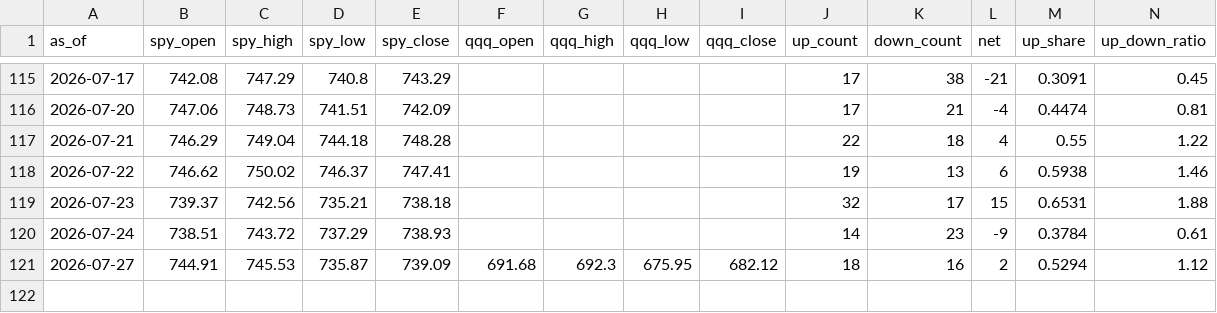
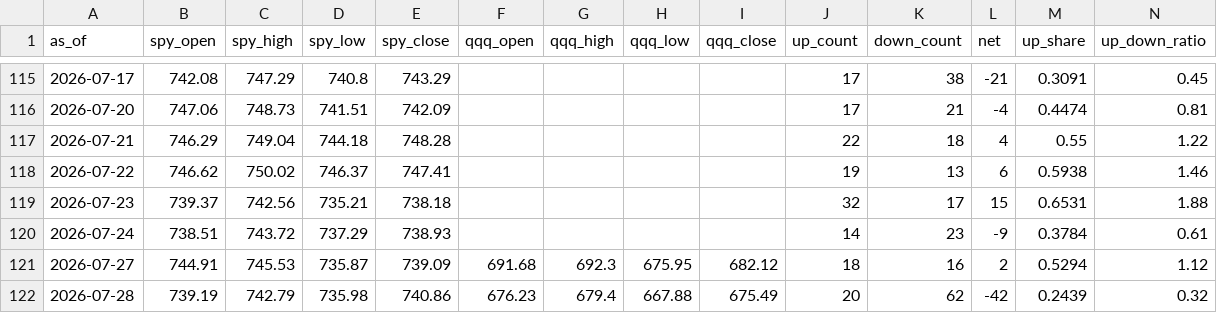
Before and after one commit to ebappel/20_scan, a CSV file: output/history.csv, drawn as a sheet; only a part is shown, gaps mark what is left out.

```diff
--- a/output/history.csv
+++ b/output/history.csv
@@ -121 +121,2 @@ as_of,spy_open,spy_high,spy_low,spy_close,qqq_open,qqq_high,qqq_low,qqq_close,up
 2026-07-27,744.91,745.53,735.87,739.09,691.68,692.3,675.95,682.12,18,16,2,0.5294,1.12
+2026-07-28,739.19,742.79,735.98,740.86,676.23,679.4,667.88,675.49,20,62,-42,0.2439,0.32
```
Also changed, not shown: output/latest_down.csv, output/latest_up.csv, 1 other file.
